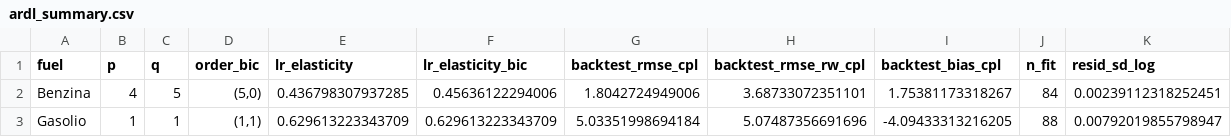
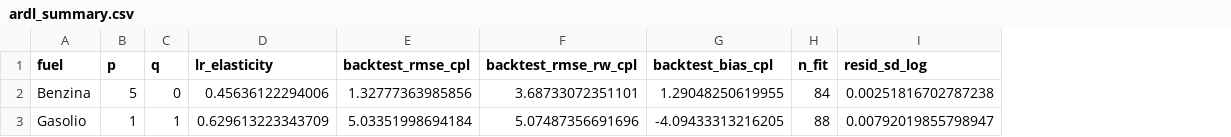
Before and after one commit to paluigi/fuel-private-price-cap, a CSV file: adoption/output/tables/ardl_summary.csv, drawn as a sheet; removed rows and columns are numbered as before the commit, all else as after; the diff names each change by its address in the sheet, - before the commit and + after, or states it on an @@ line.

```diff
--- a/adoption/output/tables/ardl_summary.csv
+++ b/adoption/output/tables/ardl_summary.csv
-column D (order_bic), rows 2-3: (5,0) | (1,1)
-column F (lr_elasticity_bic), rows 2-3: 0.45636122294006 | 0.629613223343709
-B2 (p): 4
+B2 (p): 5
-C2 (q): 5
+C2 (q): 0
-D2 (lr_elasticity): 0.436798307937285
+D2 (lr_elasticity): 0.45636122294006
-E2 (backtest_rmse_cpl): 1.8042724949006
+E2 (backtest_rmse_cpl): 1.32777363985856
-G2 (backtest_bias_cpl): 1.75381173318267
+G2 (backtest_bias_cpl): 1.29048250619955
-I2 (resid_sd_log): 0.00239112318252451
+I2 (resid_sd_log): 0.00251816702787238
```
Also changed, not shown: adoption/output/tables/backtest_daily.csv, adoption/output/tables/counterfactual_daily.csv, 16 other files.
